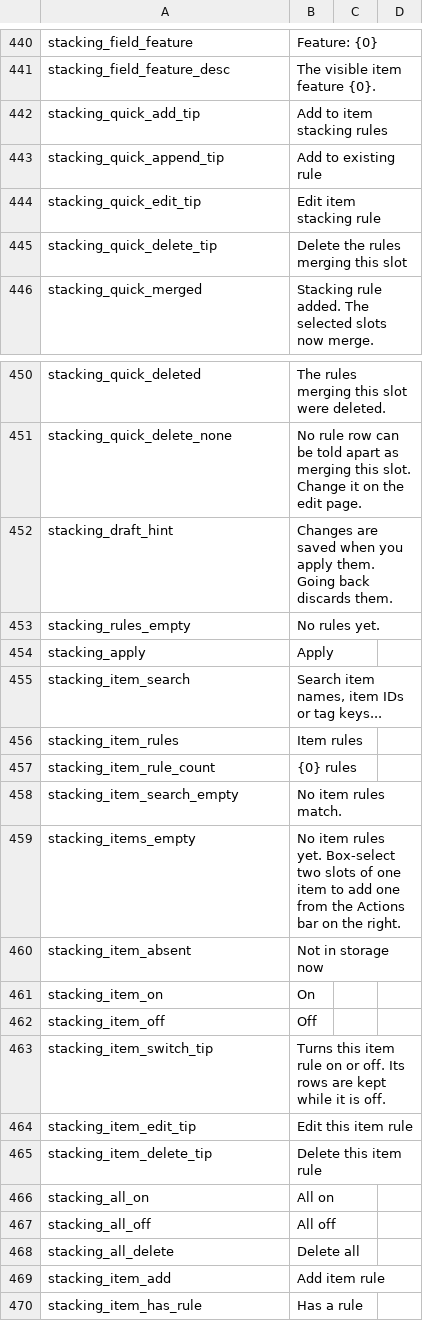
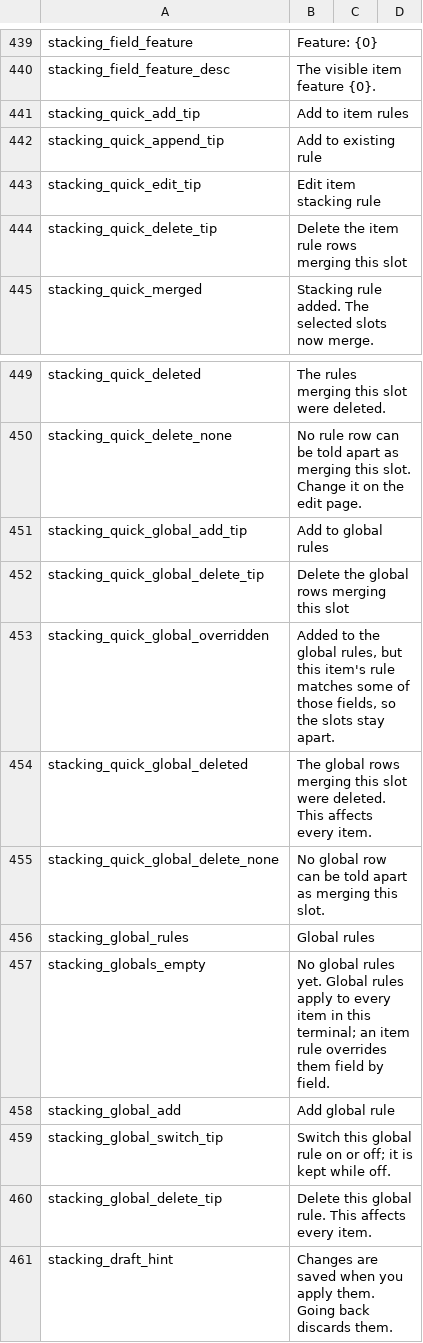
Before and after one commit to Caishangqi/ProbablyStolen-DigitalStorage, a CSV file: packaging/resources/Localization/en.csv, drawn as a sheet; only a part is shown, gaps mark what is left out; the shorter side is filled out with more unchanged rows; the diff covers the shown part only.

Commit message:
Add global stacking rules and search box hints

```diff
--- a/packaging/resources/Localization/en.csv
+++ b/packaging/resources/Localization/en.csv
@@ -441,6 +440,6 @@ stacking_field_feature,Feature: {0}
 stacking_field_feature_desc,The visible item feature {0}.
-stacking_quick_add_tip,Add to item stacking rules
+stacking_quick_add_tip,Add to item rules
 stacking_quick_append_tip,Add to existing rule
 stacking_quick_edit_tip,Edit item stacking rule
-stacking_quick_delete_tip,Delete the rules merging this slot
+stacking_quick_delete_tip,Delete the item rule rows merging this slot
 stacking_quick_merged,Stacking rule added. The selected slots now merge.
@@ -451,2 +450,12 @@ stacking_quick_deleted,The rules merging this slot were deleted.
 stacking_quick_delete_none,No rule row can be told apart as merging this slot. Change it on the edit page.
+stacking_quick_global_add_tip,Add to global rules
+stacking_quick_global_delete_tip,Delete the global rows merging this slot
+stacking_quick_global_overridden,"Added to the global rules, but this item's rule matches some of those fields, so the slots stay apart."
+stacking_quick_global_deleted,The global rows merging this slot were deleted. This affects every item.
+stacking_quick_global_delete_none,No global row can be told apart as merging this slot.
+stacking_global_rules,Global rules
+stacking_globals_empty,No global rules yet. Global rules apply to every item in this terminal; an item rule overrides them field by field.
+stacking_global_add,Add global rule
+stacking_global_switch_tip,Switch this global rule on or off; it is kept while off.
+stacking_global_delete_tip,Delete this global rule. This affects every item.
 stacking_draft_hint,Changes are saved when you apply them. Going back discards them.
```
Also changed, not shown: 20 added rows and 1 removed row elsewhere in this file, packaging/resources/Localization/zh.csv, 24 other files.
